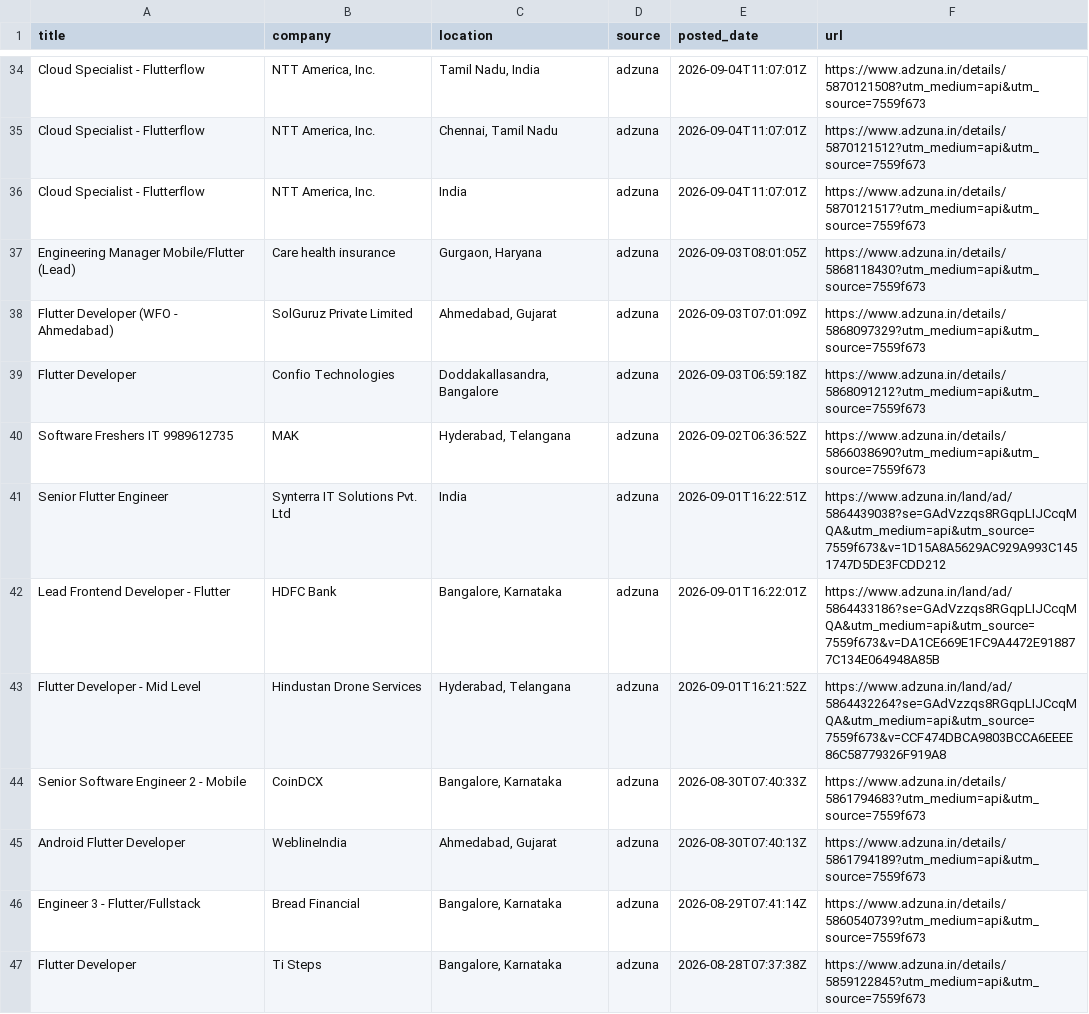
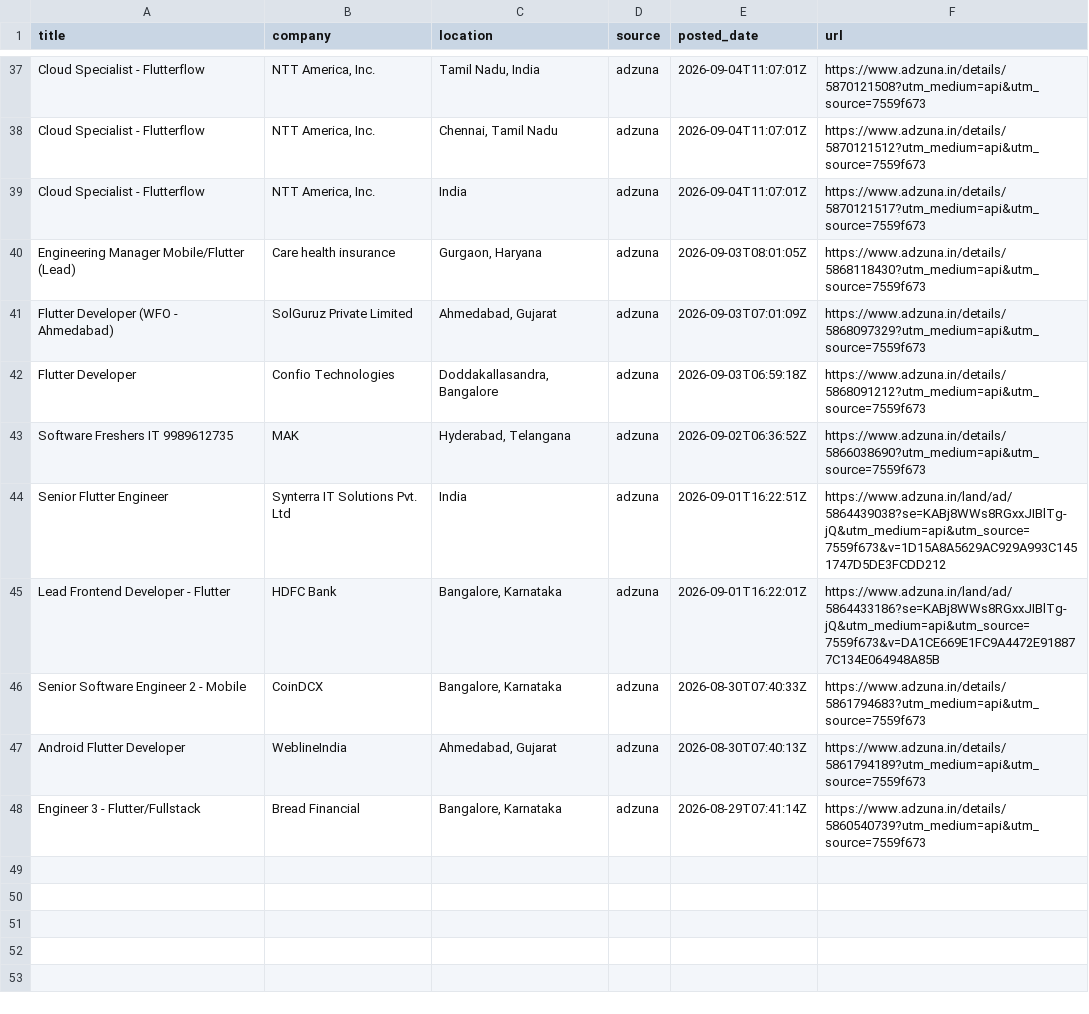
Before and after one commit to jatin-web/flutter-jobs-finder, a CSV file: output/flutter_jobs.csv, drawn as a sheet; only a part is shown, gaps mark what is left out; the diff covers the shown part only.

```diff
--- a/output/flutter_jobs.csv
+++ b/output/flutter_jobs.csv
@@ -40,5 +43,4 @@ Flutter Developer,Confio Technologies,"Doddakallasandra, Bangalore",adzuna,2026-
 Software Freshers IT 9989612735,MAK,"Hyderabad, Telangana",adzuna,2026-09-02T06:36:52Z,https://www.adzuna.in/details/5866038690?utm_medium=api&utm_source=7559f673
-Senior Flutter Engineer,Synterra IT Solutions Pvt. Ltd,India,adzuna,2026-09-01T16:22:51Z,https://www.adzuna.in/land/ad/5864439038?se=GAdVzzqs8RGqpLIJCcqMQA&utm_medium=api&utm_source=7559f673&v=1D15A8A5629AC929A993C1451747D5DE3FCDD212
-Lead Frontend Developer - Flutter,HDFC Bank,"Bangalore, Karnataka",adzuna,2026-09-01T16:22:01Z,https://www.adzuna.in/land/ad/5864433186?se=GAdVzzqs8RGqpLIJCcqMQA&utm_medium=api&utm_source=7559f673&v=DA1CE669E1FC9A4472E918877C134E064948A85B
-Flutter Developer - Mid Level,Hindustan Drone Services,"Hyderabad, Telangana",adzuna,2026-09-01T16:21:52Z,https://www.adzuna.in/land/ad/5864432264?se=GAdVzzqs8RGqpLIJCcqMQA&utm_medium=api&utm_source=7559f673&v=CCF474DBCA9803BCCA6EEEE86C58779326F919A8
+Senior Flutter Engineer,Synterra IT Solutions Pvt. Ltd,India,adzuna,2026-09-01T16:22:51Z,https://www.adzuna.in/land/ad/5864439038?se=KABj8WWs8RGxxJIBlTg-jQ&utm_medium=api&utm_source=7559f673&v=1D15A8A5629AC929A993C1451747D5DE3FCDD212
+Lead Frontend Developer - Flutter,HDFC Bank,"Bangalore, Karnataka",adzuna,2026-09-01T16:22:01Z,https://www.adzuna.in/land/ad/5864433186?se=KABj8WWs8RGxxJIBlTg-jQ&utm_medium=api&utm_source=7559f673&v=DA1CE669E1FC9A4472E918877C134E064948A85B
 Senior Software Engineer 2 - Mobile,CoinDCX,"Bangalore, Karnataka",adzuna,2026-08-30T07:40:33Z,https://www.adzuna.in/details/5861794683?utm_medium=api&utm_source=7559f673
@@ -46,2 +48 @@ Android  Flutter Developer,WeblineIndia,"Ahmedabad, Gujarat",adzuna,2026-08-30T0
 Engineer 3 - Flutter/Fullstack,Bread Financial,"Bangalore, Karnataka",adzuna,2026-08-29T07:41:14Z,https://www.adzuna.in/details/5860540739?utm_medium=api&utm_source=7559f673
-Flutter Developer,Ti Steps,"Bangalore, Karnataka",adzuna,2026-08-28T07:37:38Z,https://www.adzuna.in/details/5859122845?utm_medium=api&utm_source=7559f673
```
Also changed, not shown: 3 added rows and 18 edited cells elsewhere in this file, 5 other files.
